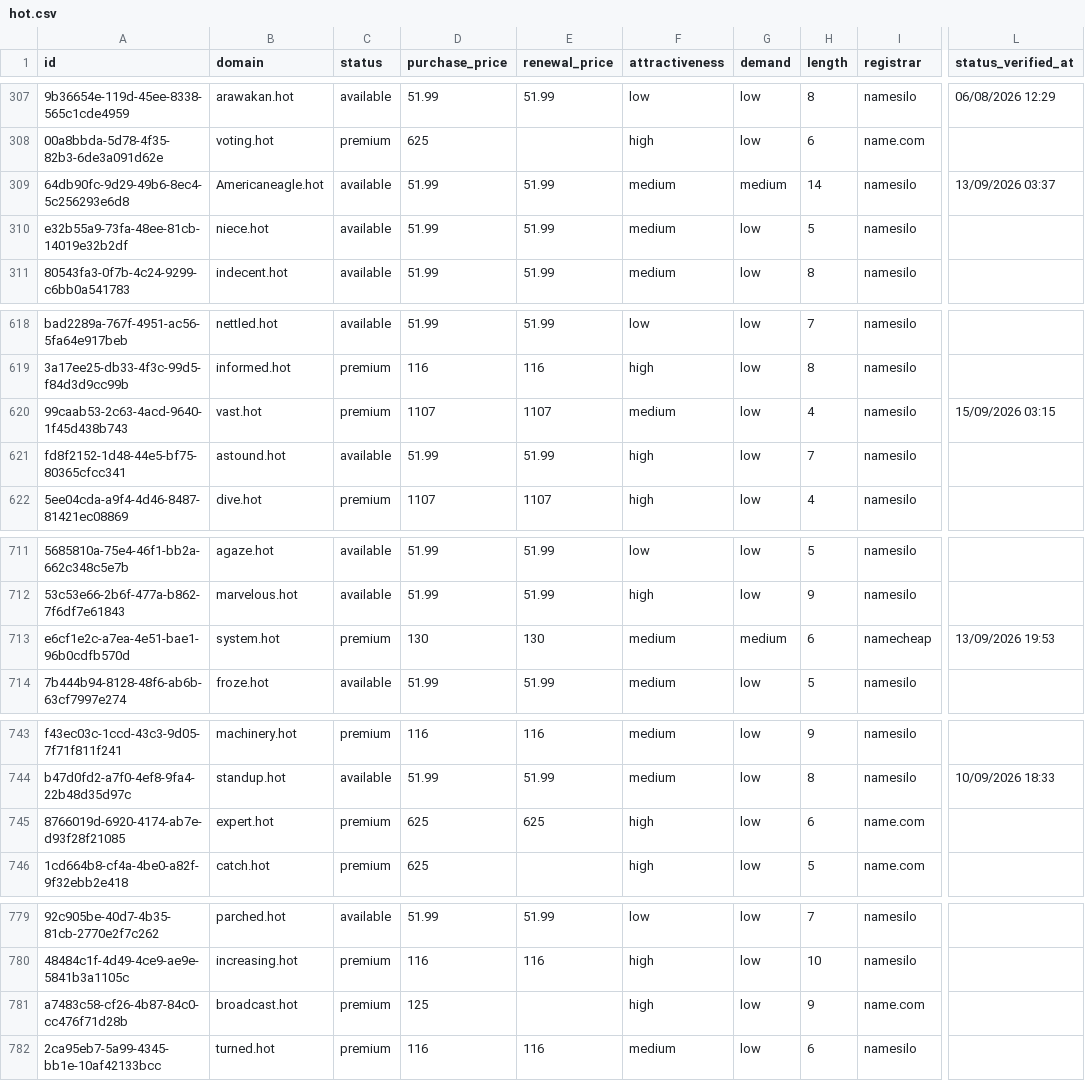
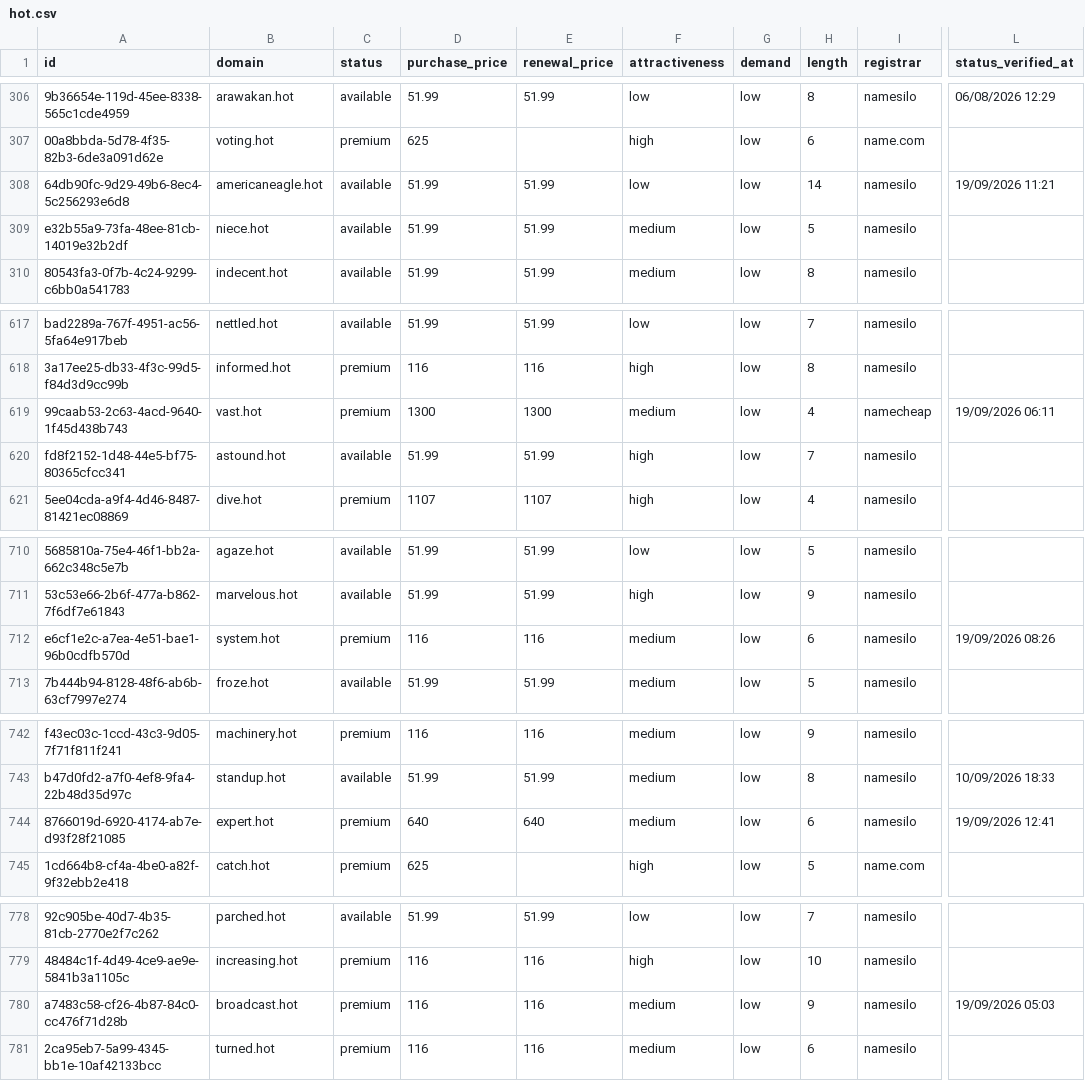
Before and after one commit to UniqueDomains/hot-oneword-domains, a CSV file: hot.csv, drawn as a sheet; only a part is shown, gaps mark what is left out; addresses are those after the commit; the diff covers the shown part only; the diff names each change by its address in the sheet, - before the commit and + after, or states it on an @@ line.

Commit message:
Domains update

```diff
--- a/hot.csv
+++ b/hot.csv
-B308 (domain): Americaneagle.hot
+B308 (domain): americaneagle.hot
-F308 (attractiveness): medium
+F308 (attractiveness): low
-G308 (demand): medium
+G308 (demand): low
-L308 (status_verified_at): 13/09/2026 03:37
+L308 (status_verified_at): 19/09/2026 11:21
-D619 (purchase_price): 1107
+D619 (purchase_price): 1300
-E619 (renewal_price): 1107
+E619 (renewal_price): 1300
-I619 (registrar): namesilo
+I619 (registrar): namecheap
-L619 (status_verified_at): 15/09/2026 03:15
+L619 (status_verified_at): 19/09/2026 06:11
-D712 (purchase_price): 130
+D712 (purchase_price): 116
-E712 (renewal_price): 130
+E712 (renewal_price): 116
-G712 (demand): medium
+G712 (demand): low
-I712 (registrar): namecheap
+I712 (registrar): namesilo
-L712 (status_verified_at): 13/09/2026 19:53
+L712 (status_verified_at): 19/09/2026 08:26
-D744 (purchase_price): 625
+D744 (purchase_price): 640
-E744 (renewal_price): 625
+E744 (renewal_price): 640
-F744 (attractiveness): high
+F744 (attractiveness): medium
-I744 (registrar): name.com
+I744 (registrar): namesilo
-L744 (status_verified_at): (empty)
+L744 (status_verified_at): 19/09/2026 12:41
-D780 (purchase_price): 125
+D780 (purchase_price): 116
-E780 (renewal_price): (empty)
+E780 (renewal_price): 116
-F780 (attractiveness): high
+F780 (attractiveness): medium
-I780 (registrar): name.com
+I780 (registrar): namesilo
-L780 (status_verified_at): (empty)
+L780 (status_verified_at): 19/09/2026 05:03
```
Also changed, not shown: 1 added row, 1 removed row and 82 edited cells elsewhere in this file, 4 other files.
